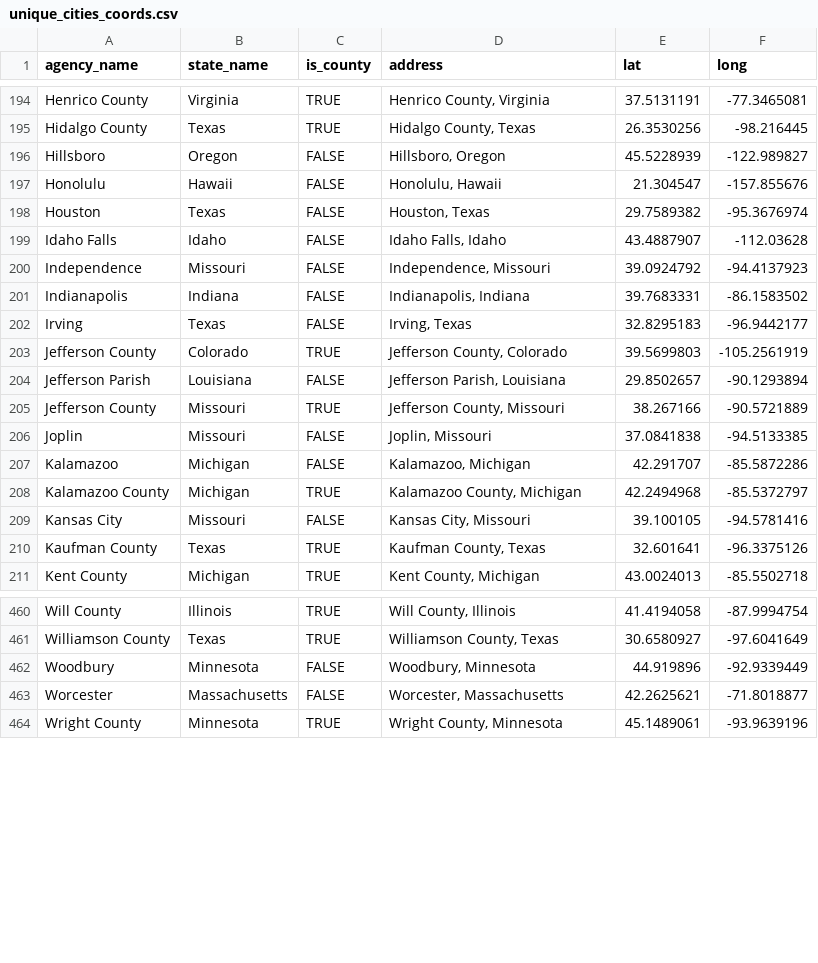
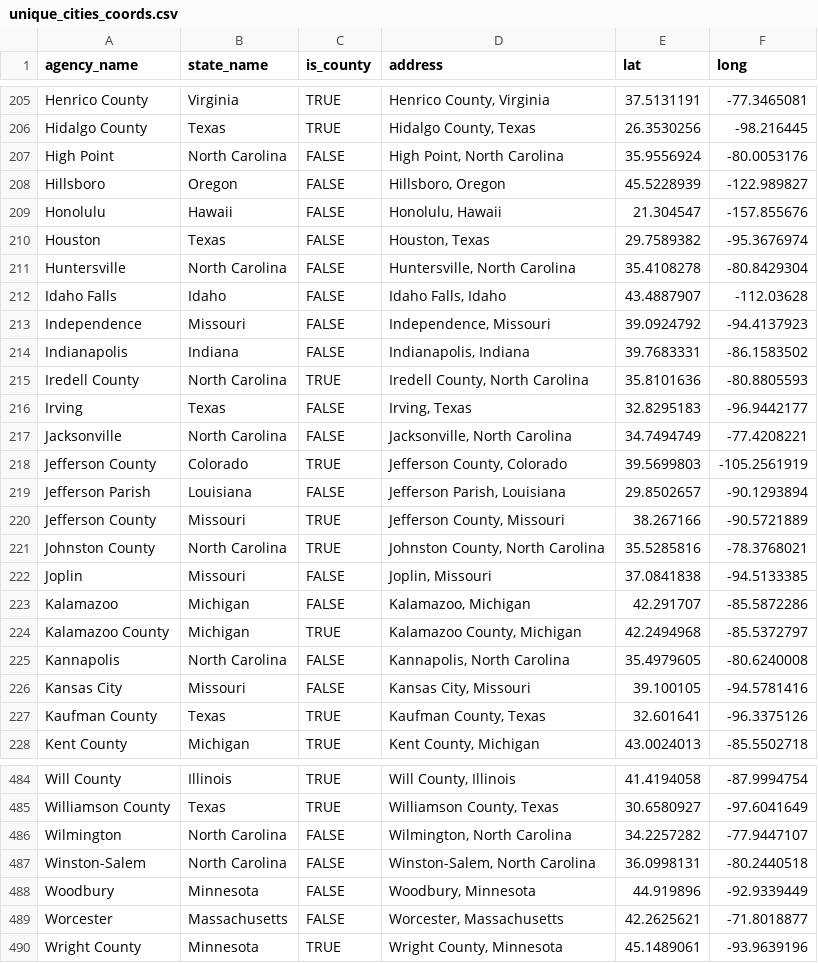
Before and after one commit to AH-Datalytics/rtci, a CSV file: docs/app_data/unique_cities_coords.csv, drawn as a sheet; only a part is shown, gaps mark what is left out; the diff covers the shown part only; the diff names each change by its address in the sheet, - before the commit and + after, or states it on an @@ line.

```diff
--- a/docs/app_data/unique_cities_coords.csv
+++ b/docs/app_data/unique_cities_coords.csv
+row 207: High Point | North Carolina | FALSE | High Point, North Carolina | 35.9556924 | -80.0053176
+row 211: Huntersville | North Carolina | FALSE | Huntersville, North Carolina | 35.4108278 | -80.8429304
+row 215: Iredell County | North Carolina | TRUE | Iredell County, North Carolina | 35.8101636 | -80.8805593
+row 217: Jacksonville | North Carolina | FALSE | Jacksonville, North Carolina | 34.7494749 | -77.4208221
+row 221: Johnston County | North Carolina | TRUE | Johnston County, North Carolina | 35.5285816 | -78.3768021
+row 225: Kannapolis | North Carolina | FALSE | Kannapolis, North Carolina | 35.4979605 | -80.6240008
+row 486: Wilmington | North Carolina | FALSE | Wilmington, North Carolina | 34.2257282 | -77.9447107
+row 487: Winston-Salem | North Carolina | FALSE | Winston-Salem, North Carolina | 36.0998131 | -80.2440518
```
Also changed, not shown: 18 added rows and 36 edited cells elsewhere in this file, docs/app_data/cities_coordinates.csv, docs/app_data/sources.csv, 2 other files.
